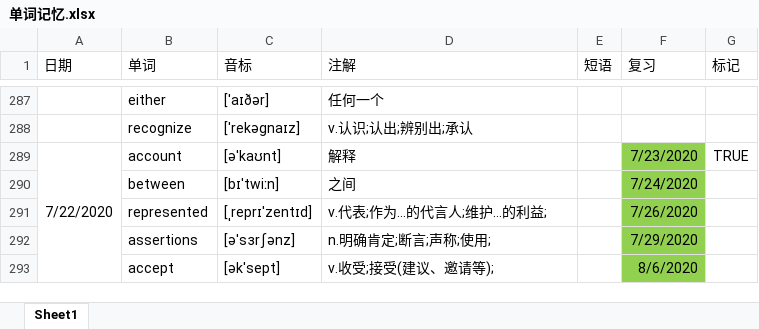
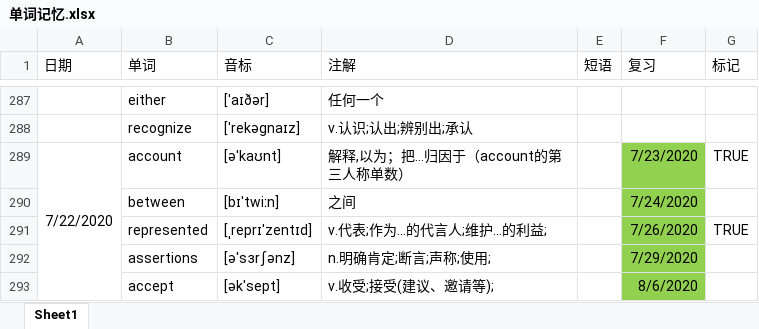
Before and after one commit to GnGx-G/MyMind, an Excel workbook: WordExcel/单词记忆.xlsx, sheet Sheet1, drawn as a sheet; only a part is shown, gaps mark what is left out; values as stored, in another font and other column widths than the file's, no borders; the diff covers the shown part only; the diff names each change by its address in the sheet, - before the commit and + after, or states it on an @@ line.

```diff
--- a/WordExcel/单词记忆.xlsx (sheet Sheet1)
+++ b/WordExcel/单词记忆.xlsx (sheet Sheet1)
-D289 (注解): 解释
+D289 (注解): 解释,以为；把…归因于（account的第三人称单数）
-G291 (标记): (empty)
+G291 (标记): TRUE
```
Also changed, not shown: 31 added rows elsewhere in this sheet.
